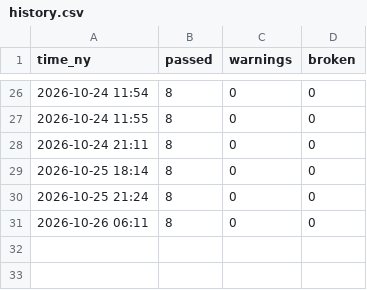
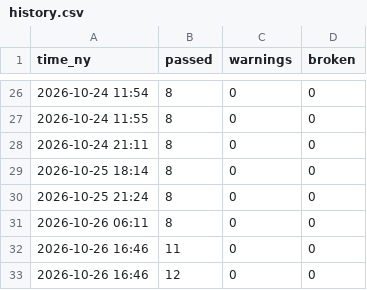
Before and after one commit to jayryd7-gif/ai-trading-agent, a CSV file: reports/ceo/history.csv, drawn as a sheet; only a part is shown, gaps mark what is left out.

```diff
--- a/reports/ceo/history.csv
+++ b/reports/ceo/history.csv
@@ -31 +31,3 @@ time_ny,passed,warnings,broken
 2026-10-26 06:11,8,0,0
+2026-10-26 16:46,11,0,0
+2026-10-26 16:46,12,0,0
```
Also changed, not shown: 4 other files.
